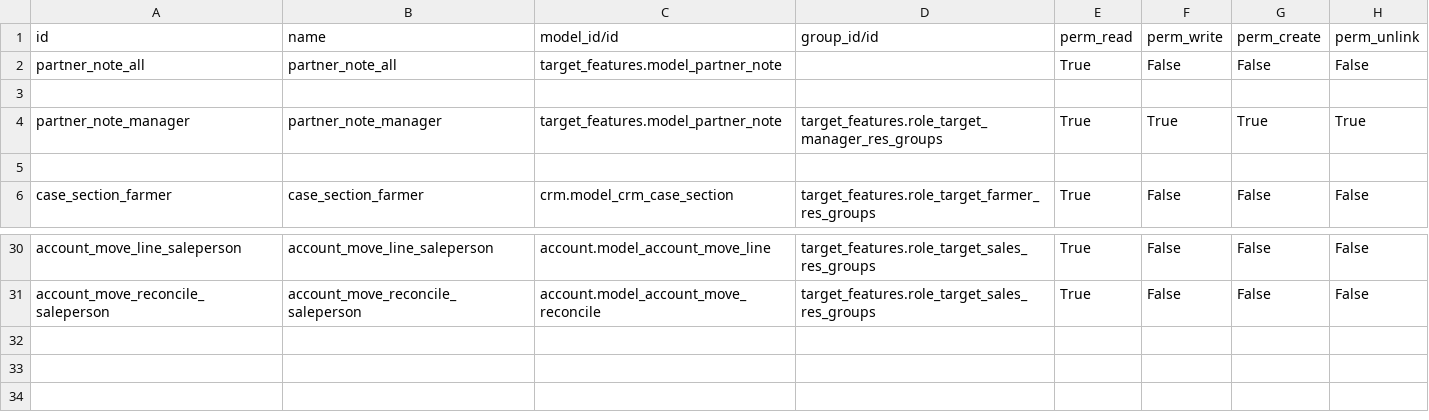
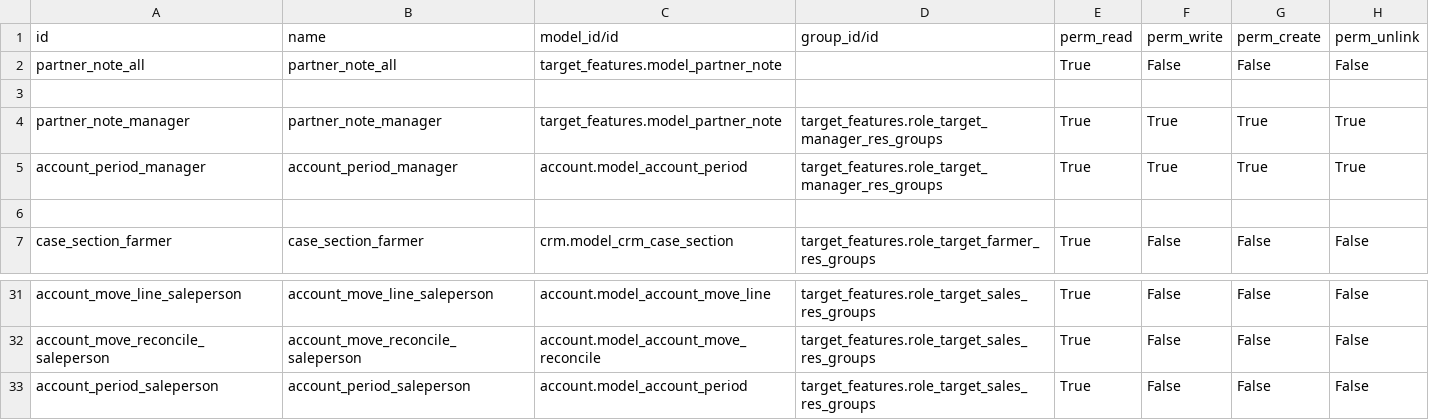
Before and after one commit to ashumkoska/target_features, a CSV file: security/ir.model.access.csv, drawn as a sheet; only a part is shown, gaps mark what is left out; the diff names each change by its address in the sheet, - before the commit and + after, or states it on an @@ line.

```diff
--- a/security/ir.model.access.csv
+++ b/security/ir.model.access.csv
+row 5: account_period_manager | account_period_manager | account.model_account_period | target_features.role_target_manager_res_groups | True | True | True | True
+row 33: account_period_saleperson | account_period_saleperson | account.model_account_period | target_features.role_target_sales_res_groups | True | False | False | False
```
Also changed, not shown: 8 other files.
